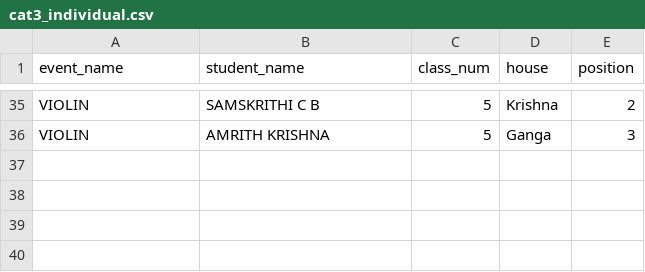
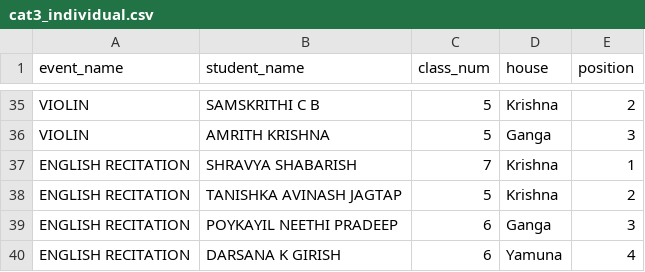
Before and after one commit to SameekshaBVB/Sameeksha, a CSV file: cat3_individual.csv, drawn as a sheet; only a part is shown, gaps mark what is left out.

Commit message:
Update cat3_individual.csv

```diff
--- a/cat3_individual.csv
+++ b/cat3_individual.csv
@@ -36 +36,5 @@ VIOLIN,SAMSKRITHI C B,5,Krishna,2
 VIOLIN,AMRITH  KRISHNA,5,Ganga,3
+ENGLISH RECITATION,SHRAVYA SHABARISH,7,Krishna,1
+ENGLISH RECITATION,TANISHKA AVINASH JAGTAP,5,Krishna,2
+ENGLISH RECITATION,POYKAYIL NEETHI PRADEEP,6,Ganga,3
+ENGLISH RECITATION,DARSANA K GIRISH,6,Yamuna,4
```
